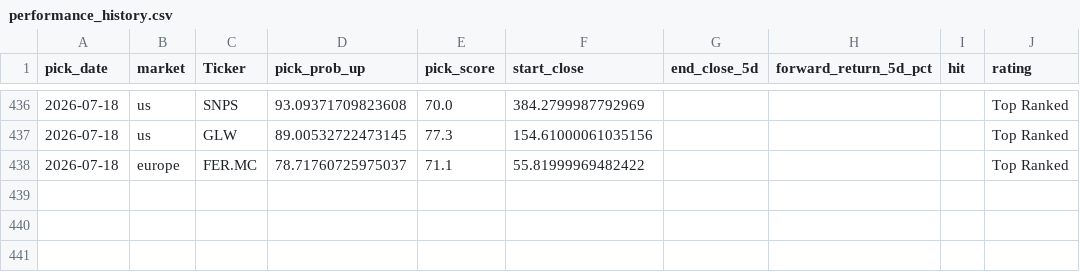
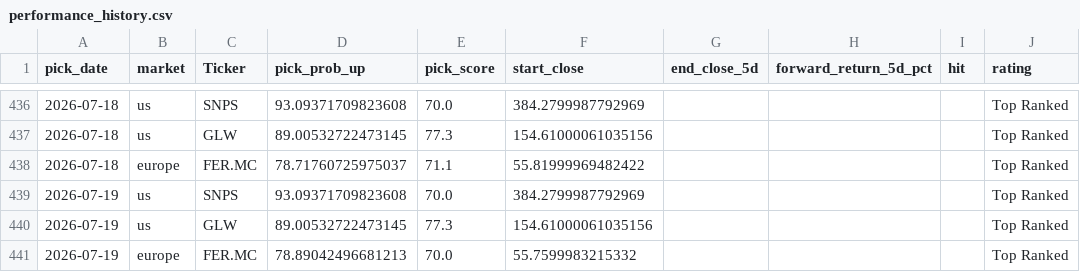
Before and after one commit to Toby0603/AlphaRank, a CSV file: performance_history.csv, drawn as a sheet; only a part is shown, gaps mark what is left out.

```diff
--- a/performance_history.csv
+++ b/performance_history.csv
@@ -438 +438,4 @@ pick_date,market,Ticker,pick_prob_up,pick_score,start_close,end_close_5d,forward
 2026-07-18,europe,FER.MC,78.71760725975037,71.1,55.81999969482422,,,,Top Ranked
+2026-07-19,us,SNPS,93.09371709823608,70.0,384.2799987792969,,,,Top Ranked
+2026-07-19,us,GLW,89.00532722473145,77.3,154.61000061035156,,,,Top Ranked
+2026-07-19,europe,FER.MC,78.89042496681213,70.0,55.7599983215332,,,,Top Ranked
```
Also changed, not shown: benchmark_summary.csv, results_core.csv, 3 other files.
